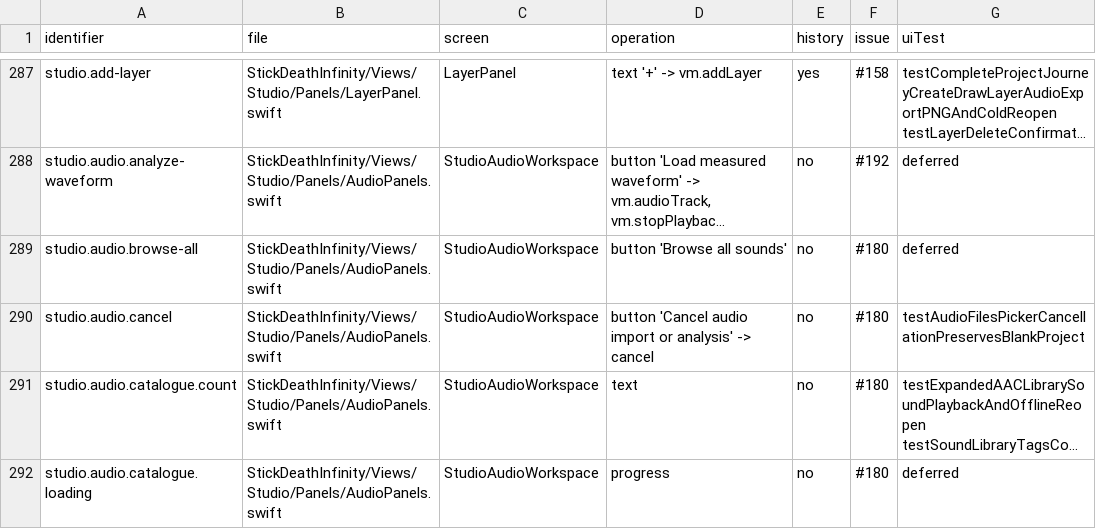
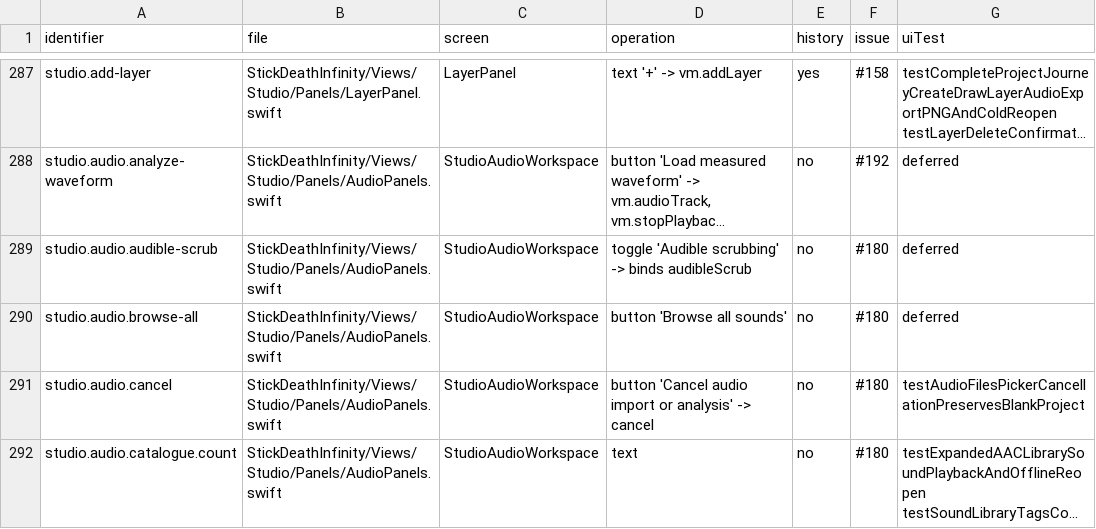
Before and after one commit to jmw7629/StickDeath-Infinity-, a CSV file: docs/control-evidence-map.csv, drawn as a sheet; only a part is shown, gaps mark what is left out; the shorter side is filled out with more unchanged rows; long unchanged cells end in …; the diff names each change by its address in the sheet, - before the commit and + after, or states it on an @@ line.

```diff
--- a/docs/control-evidence-map.csv
+++ b/docs/control-evidence-map.csv
+row 289: studio.audio.audible-scrub | StickDeathInfinity/Views/Studio/Panels/AudioPanels.swift | StudioAudioWorkspace | toggle 'Audible scrubbing' -> binds audibleScrub | no | #180 | deferred
```
Also changed, not shown: 7 other files.
